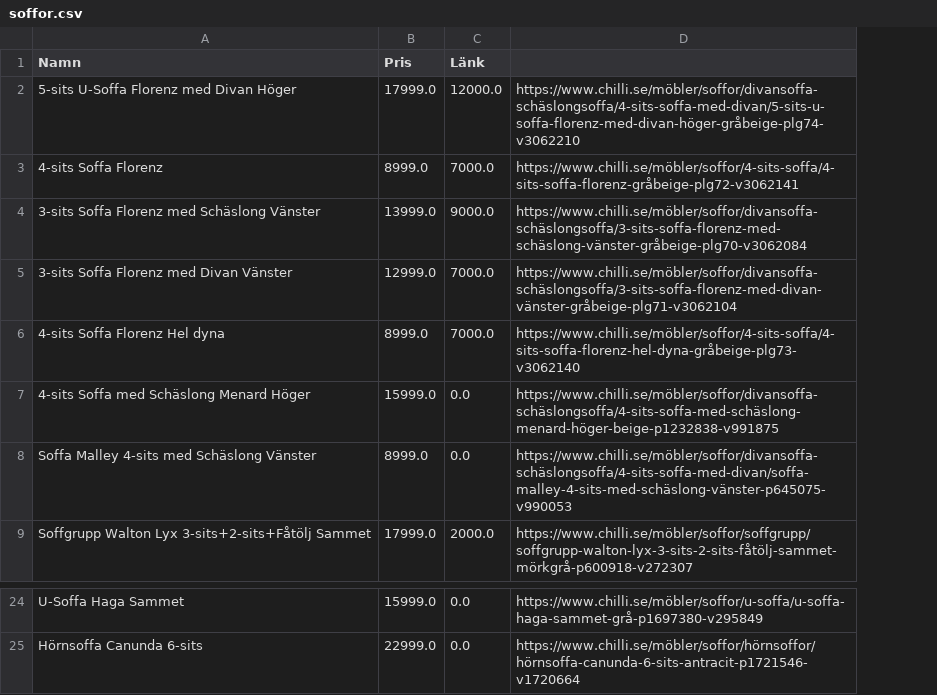
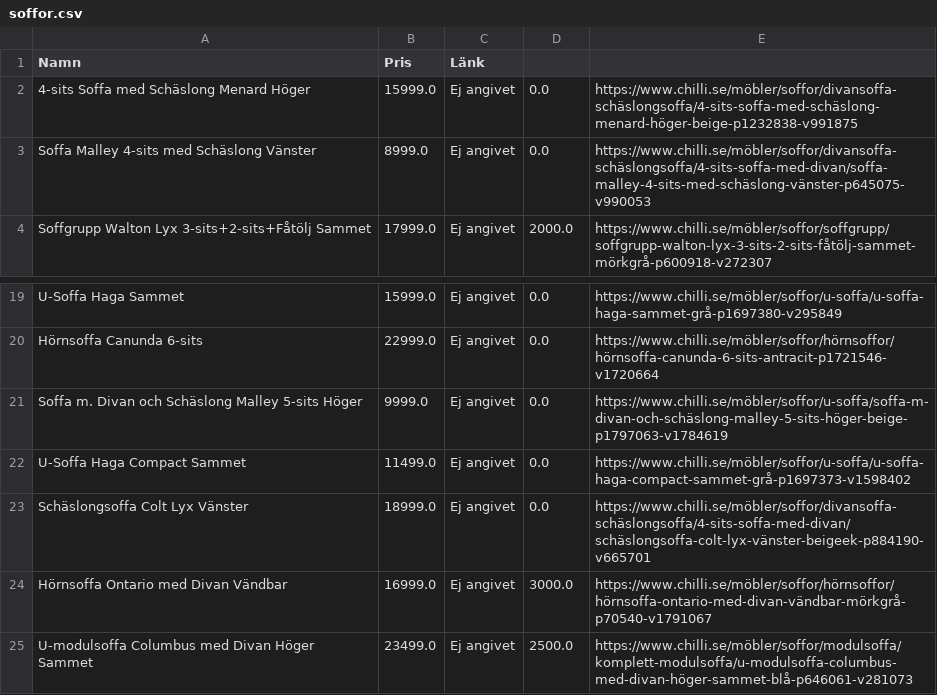
Before and after one commit to Tallis92/LiaDriver, a CSV file: soffor.csv, drawn as a sheet; only a part is shown, gaps mark what is left out; removed rows and columns are numbered as before the commit, all else as after; the diff names each change by its address in the sheet, - before the commit and + after, or states it on an @@ line.

```diff
--- a/soffor.csv
+++ b/soffor.csv
+column C (Länk), rows 2-4: all Ej angivet; rows 19-20: Ej angivet | Ej angivet
-D1: Länk
+D1: (empty)
-row 2: 5-sits U-Soffa Florenz med Divan Höger | 17999.0 | 12000.0 | https://www.chilli.se/möbler/soffor/divansoffa-schäslongsoffa/4-sits-soffa-med-divan/5-sits-u-soffa-florenz-med-divan-höger-gråbeige-plg74-v3062210
-row 3: 4-sits Soffa Florenz | 8999.0 | 7000.0 | https://www.chilli.se/möbler/soffor/4-sits-soffa/4-sits-soffa-florenz-gråbeige-plg72-v3062141
-row 4: 3-sits Soffa Florenz med Schäslong Vänster | 13999.0 | 9000.0 | https://www.chilli.se/möbler/soffor/divansoffa-schäslongsoffa/3-sits-soffa-florenz-med-schäslong-vänster-gråbeige-plg70-v3062084
-row 5: 3-sits Soffa Florenz med Divan Vänster | 12999.0 | 7000.0 | https://www.chilli.se/möbler/soffor/divansoffa-schäslongsoffa/3-sits-soffa-florenz-med-divan-vänster-gråbeige-plg71-v3062104
-row 6: 4-sits Soffa Florenz Hel dyna | 8999.0 | 7000.0 | https://www.chilli.se/möbler/soffor/4-sits-soffa/4-sits-soffa-florenz-hel-dyna-gråbeige-plg73-v3062140
+row 21: Soffa m. Divan och Schäslong Malley 5-sits Höger | 9999.0 | Ej angivet | 0.0 | https://www.chilli.se/möbler/soffor/u-soffa/soffa-m-divan-och-schäslong-malley-5-sits-höger-beige-p1797063-v1784619
+row 22: U-Soffa Haga Compact Sammet | 11499.0 | Ej angivet | 0.0 | https://www.chilli.se/möbler/soffor/u-soffa/u-soffa-haga-compact-sammet-grå-p1697373-v1598402
+row 23: Schäslongsoffa Colt Lyx Vänster | 18999.0 | Ej angivet | 0.0 | https://www.chilli.se/möbler/soffor/divansoffa-schäslongsoffa/4-sits-soffa-med-divan/schäslongsoffa-colt-lyx-vänster-beigeek-p884190-v665701
+row 24: Hörnsoffa Ontario med Divan Vändbar | 16999.0 | Ej angivet | 3000.0 | https://www.chilli.se/möbler/soffor/hörnsoffor/hörnsoffa-ontario-med-divan-vändbar-mörkgrå-p70540-v1791067
+row 25: U-modulsoffa Columbus med Divan Höger Sammet | 23499.0 | Ej angivet | 2500.0 | https://www.chilli.se/möbler/soffor/modulsoffa/komplett-modulsoffa/u-modulsoffa-columbus-med-divan-höger-sammet-blå-p646061-v281073
```
Also changed, not shown: 1 other file.
